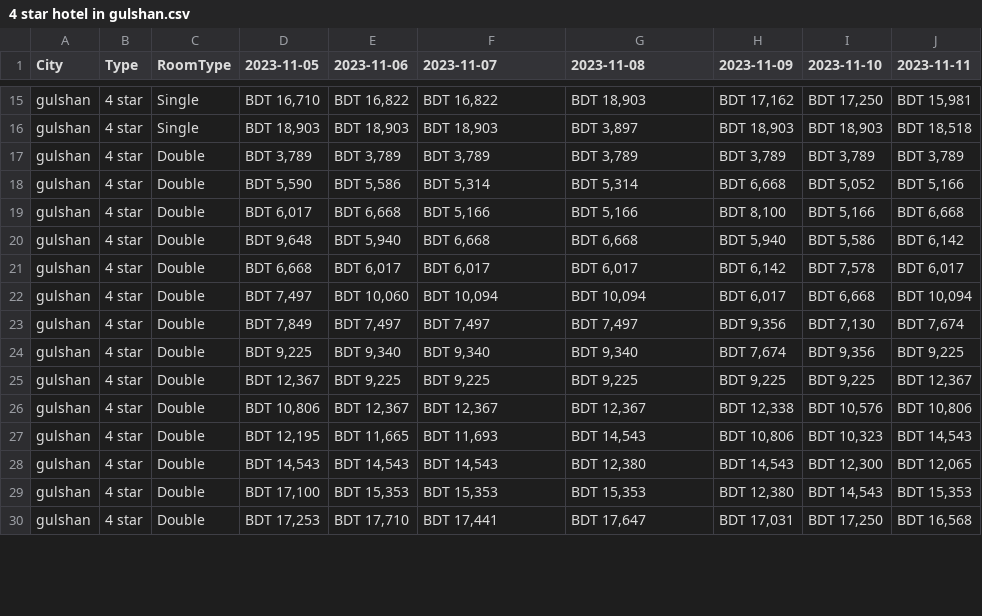
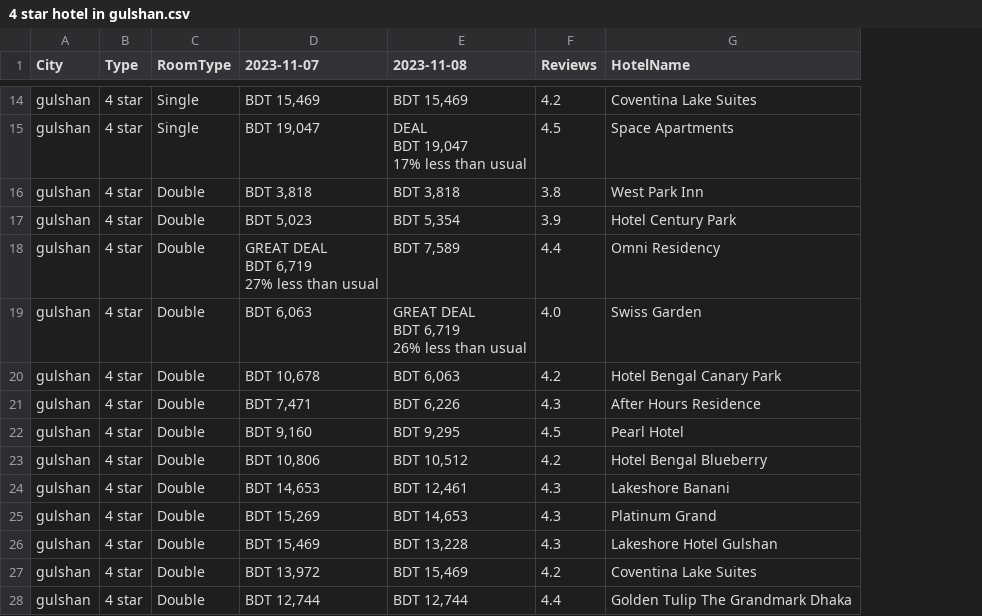
Before and after one commit to sidul567/R, a CSV file: RSelenium/4 star hotel in gulshan.csv, drawn as a sheet; only a part is shown, gaps mark what is left out; removed rows and columns are numbered as before the commit, all else as after; ↵ is a line break in a cell; the diff covers the shown part only; the diff names each change by its address in the sheet, - before the commit and + after, or states it on an @@ line.

```diff
--- a/RSelenium/4 star hotel in gulshan.csv
+++ b/RSelenium/4 star hotel in gulshan.csv
-column D (2023-11-05), rows 15-21: BDT 16,710 | BDT 18,903 | BDT 3,789 | BDT 5,590 | BDT 6,017 | BDT 9,648 | BDT 6,668; rows 23-30: BDT 7,849 | BDT 9,225 | BDT 12,367 | BDT 10,806 | BDT 12,195 | BDT 14,543 | BDT 17,100 | BDT 17,253
-column E (2023-11-06), rows 15-21: BDT 16,822 | BDT 18,903 | BDT 3,789 | BDT 5,586 | BDT 6,668 | BDT 5,940 | BDT 6,017; rows 23-30: BDT 7,497 | BDT 9,340 | BDT 9,225 | BDT 12,367 | BDT 11,665 | BDT 14,543 | BDT 15,353 | BDT 17,710
-column H (2023-11-09), rows 15-21: BDT 17,162 | BDT 18,903 | BDT 3,789 | BDT 6,668 | BDT 8,100 | BDT 5,940 | BDT 6,142; rows 23-30: BDT 9,356 | BDT 7,674 | BDT 9,225 | BDT 12,338 | BDT 10,806 | BDT 14,543 | BDT 12,380 | BDT 17,031
-column I (2023-11-10), rows 15-21: BDT 17,250 | BDT 18,903 | BDT 3,789 | BDT 5,052 | BDT 5,166 | BDT 5,586 | BDT 7,578; rows 23-30: BDT 7,130 | BDT 9,356 | BDT 9,225 | BDT 10,576 | BDT 10,323 | BDT 12,300 | BDT 14,543 | BDT 17,250
-column J (2023-11-11), rows 15-21: BDT 15,981 | BDT 18,518 | BDT 3,789 | BDT 5,166 | BDT 6,668 | BDT 6,142 | BDT 6,017; rows 23-30: BDT 7,674 | BDT 9,225 | BDT 12,367 | BDT 10,806 | BDT 14,543 | BDT 12,065 | BDT 15,353 | BDT 16,568
+column F (Reviews), rows 14-28: 4.2 | 4.5 | 3.8 | 3.9 | 4.4 | 4.0 | 4.2 | 4.3 | 4.5 | 4.2 | 4.3 | 4.3 | 4.3 | 4.2 | 4.4
+column G (HotelName), rows 14-28: Coventina Lake Suites | Space Apartments | West Park Inn | Hotel Century Park | Omni Residency | Swiss Garden | Hotel Bengal Canary Park | After Hours Residence | Pearl Hotel | Hotel Bengal Blueberry | Lakeshore Banani | Platinum Grand | Lakeshore Hotel Gulshan | Coventina Lake Suites | Golden Tulip The Grandmark Dhaka
-D14 (2023-11-07): BDT 16,822
+D14 (2023-11-07): BDT 15,469
-E14 (2023-11-08): BDT 18,903
+E14 (2023-11-08): BDT 15,469
-D15 (2023-11-07): BDT 18,903
+D15 (2023-11-07): BDT 19,047
-E15 (2023-11-08): BDT 3,897
+E15 (2023-11-08): DEAL ↵ BDT 19,047 ↵ 17% less than usual
-D16 (2023-11-07): BDT 3,789
+D16 (2023-11-07): BDT 3,818
-E16 (2023-11-08): BDT 3,789
+E16 (2023-11-08): BDT 3,818
-D17 (2023-11-07): BDT 5,314
+D17 (2023-11-07): BDT 5,023
-E17 (2023-11-08): BDT 5,314
+E17 (2023-11-08): BDT 5,354
-D18 (2023-11-07): BDT 5,166
+D18 (2023-11-07): GREAT DEAL ↵ BDT 6,719 ↵ 27% less than usual
-E18 (2023-11-08): BDT 5,166
+E18 (2023-11-08): BDT 7,589
-D19 (2023-11-07): BDT 6,668
+D19 (2023-11-07): BDT 6,063
-E19 (2023-11-08): BDT 6,668
+E19 (2023-11-08): GREAT DEAL ↵ BDT 6,719 ↵ 26% less than usual
-D20 (2023-11-07): BDT 6,017
+D20 (2023-11-07): BDT 10,678
-E20 (2023-11-08): BDT 6,017
+E20 (2023-11-08): BDT 6,063
-row 22: gulshan | 4 star | Double | BDT 7,497 | BDT 10,060 | BDT 10,094 | BDT 10,094 | BDT 6,017 | BDT 6,668 | BDT 10,094
-D21 (2023-11-07): BDT 7,497
+D21 (2023-11-07): BDT 7,471
-E21 (2023-11-08): BDT 7,497
+E21 (2023-11-08): BDT 6,226
-D22 (2023-11-07): BDT 9,340
+D22 (2023-11-07): BDT 9,160
-E22 (2023-11-08): BDT 9,340
+E22 (2023-11-08): BDT 9,295
-D23 (2023-11-07): BDT 9,225
+D23 (2023-11-07): BDT 10,806
-E23 (2023-11-08): BDT 9,225
+E23 (2023-11-08): BDT 10,512
-D24 (2023-11-07): BDT 12,367
+D24 (2023-11-07): BDT 14,653
-E24 (2023-11-08): BDT 12,367
+E24 (2023-11-08): BDT 12,461
-D25 (2023-11-07): BDT 11,693
+D25 (2023-11-07): BDT 15,269
-E25 (2023-11-08): BDT 14,543
+E25 (2023-11-08): BDT 14,653
-D26 (2023-11-07): BDT 14,543
+D26 (2023-11-07): BDT 15,469
-E26 (2023-11-08): BDT 12,380
+E26 (2023-11-08): BDT 13,228
-D27 (2023-11-07): BDT 15,353
+D27 (2023-11-07): BDT 13,972
-E27 (2023-11-08): BDT 15,353
+E27 (2023-11-08): BDT 15,469
-D28 (2023-11-07): BDT 17,441
+D28 (2023-11-07): BDT 12,744
-E28 (2023-11-08): BDT 17,647
+E28 (2023-11-08): BDT 12,744
```
Also changed, not shown: 6 removed rows and 66 edited cells elsewhere in this file, 4 other files.
